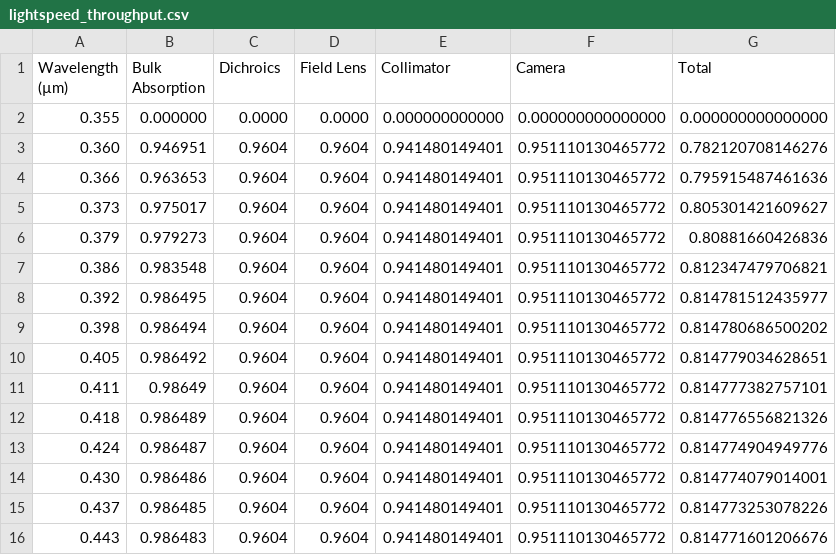
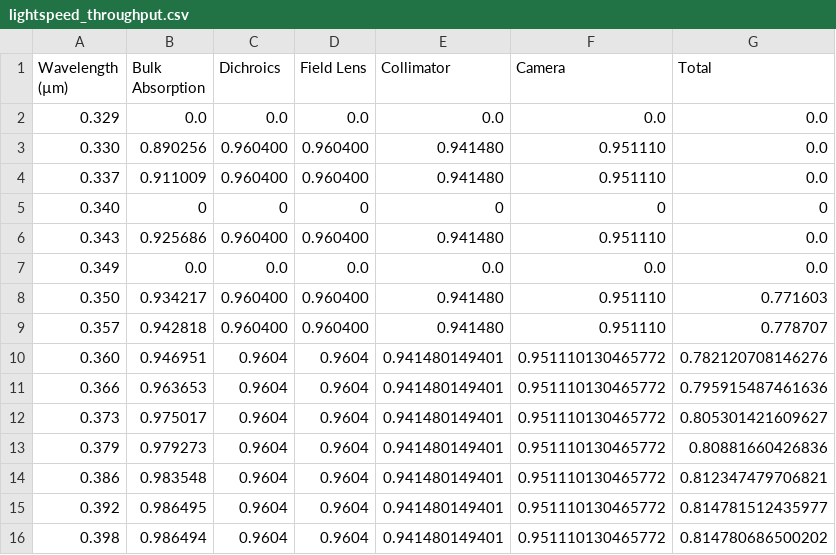
Before and after one commit to ChrisLayden/Lightspeed-ETC, a CSV file: data/lightspeed_throughput.csv, drawn as a sheet; only a part is shown; the shorter side is filled out with more unchanged rows.

Commit message:
Updated Lightspeed throughput

```diff
--- a/data/lightspeed_throughput.csv
+++ b/data/lightspeed_throughput.csv
@@ -1,3 +1,10 @@
 Wavelength (µm),Bulk Absorption,Dichroics,Field Lens,Collimator,Camera,Total
-0.355,0.000000,0.0000,0.0000,0.000000000000,0.000000000000000,0.000000000000000
+0.329,0.0,0.0,0.0,0.0,0.0,0.0
+0.330,0.890256,0.960400,0.960400,0.941480,0.951110,0.0
+0.337,0.911009,0.960400,0.960400,0.941480,0.951110,0.0
+0.340,0,0,0,0,0,0
+0.343,0.925686,0.960400,0.960400,0.941480,0.951110,0.0
+0.349,0.0,0.0,0.0,0.0,0.0,0.0
+0.350,0.934217,0.960400,0.960400,0.941480,0.951110,0.771603
+0.357,0.942818,0.960400,0.960400,0.941480,0.951110,0.778707
 0.360,0.946951,0.9604,0.9604,0.941480149401,0.951110130465772,0.782120708146276
```
Also changed, not shown: 1 other file.
